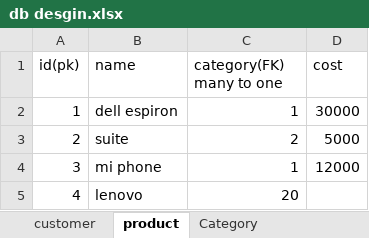
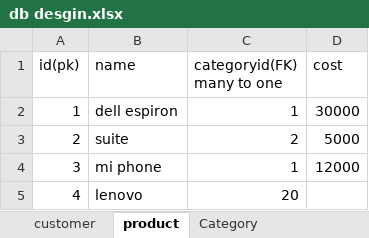
Before and after one commit to sambapython/batch83, an Excel workbook: db desgin.xlsx, sheet product, drawn as a sheet; values as stored, in another font and other column widths than the file's, no borders; the diff names each change by its address in the sheet, - before the commit and + after, or states it on an @@ line.

```diff
--- a/db desgin.xlsx (sheet product)
+++ b/db desgin.xlsx (sheet product)
-C1: category(FK) many to one
+C1: categoryid(FK) many to one
```
Also changed, not shown: 1 other file.
